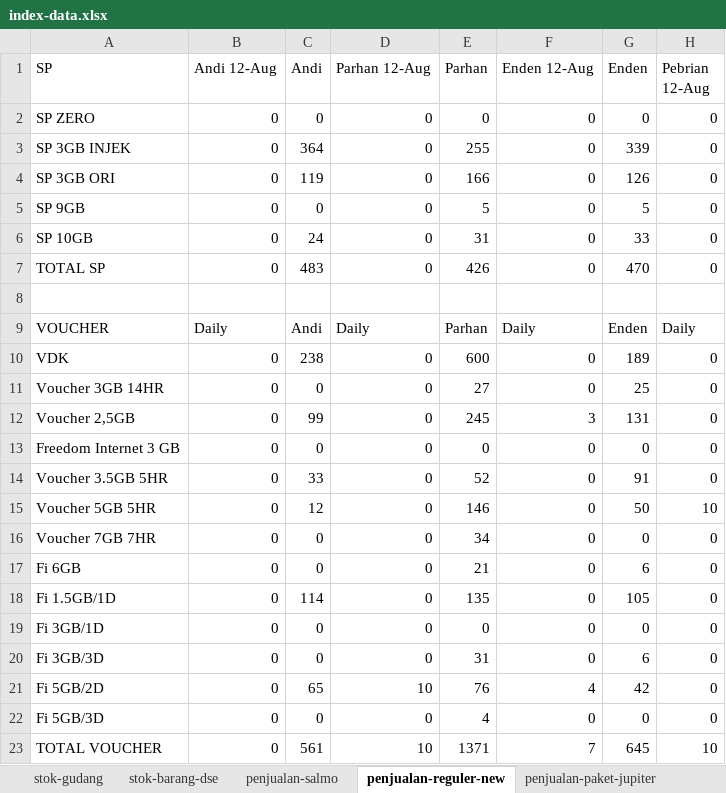
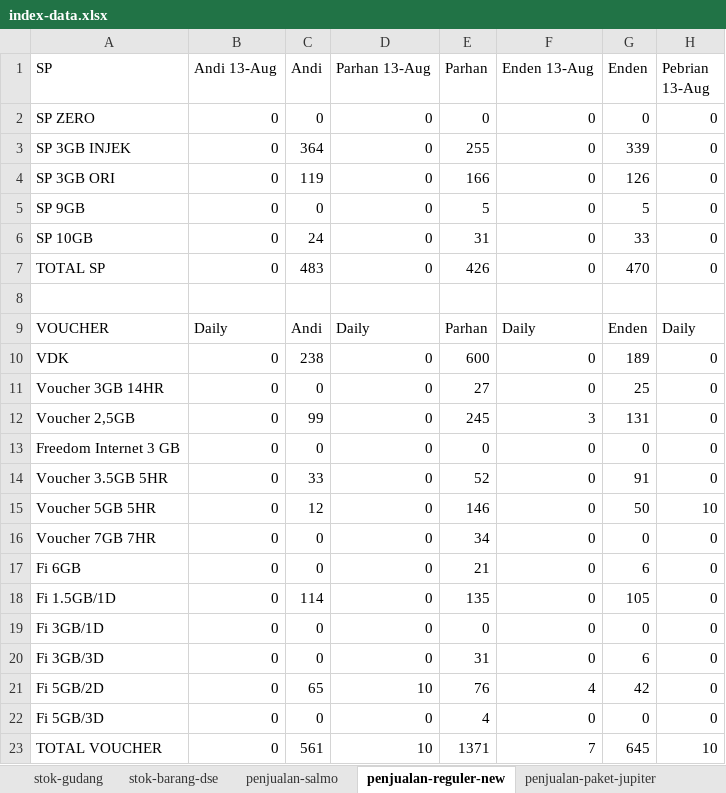
Before and after one commit to andisianday393-byte/MC-SAGARANTEN.WEB, an Excel workbook: index-data.xlsx, sheet penjualan-reguler-new, drawn as a sheet; only a part is shown; values as stored, in another font and other column widths than the file's, no borders; the diff names each change by its address in the sheet, - before the commit and + after, or states it on an @@ line.

```diff
--- a/index-data.xlsx (sheet penjualan-reguler-new)
+++ b/index-data.xlsx (sheet penjualan-reguler-new)
-B1: Andi 12-Aug
+B1: Andi 13-Aug
-D1: Parhan 12-Aug
+D1: Parhan 13-Aug
-F1: Enden 12-Aug
+F1: Enden 13-Aug
-H1: Pebrian 12-Aug
+H1: Pebrian 13-Aug
```
Also changed, not shown: sheet index, sheet stok-barang-dse, sheet stok-gudang, formulas that keep their value.
